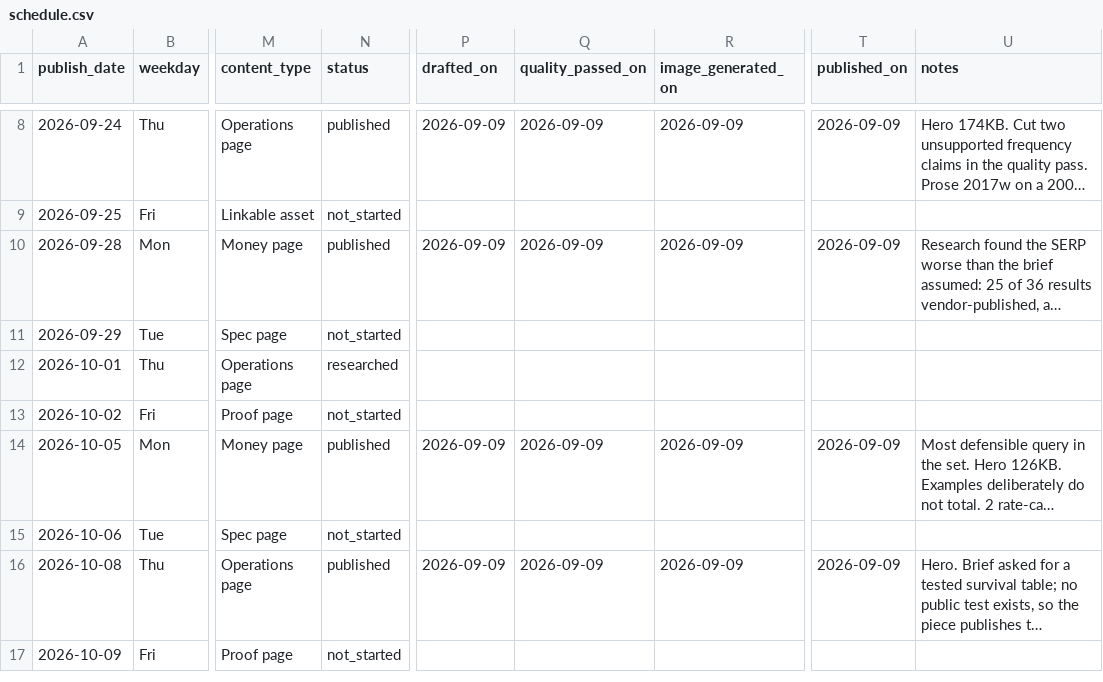
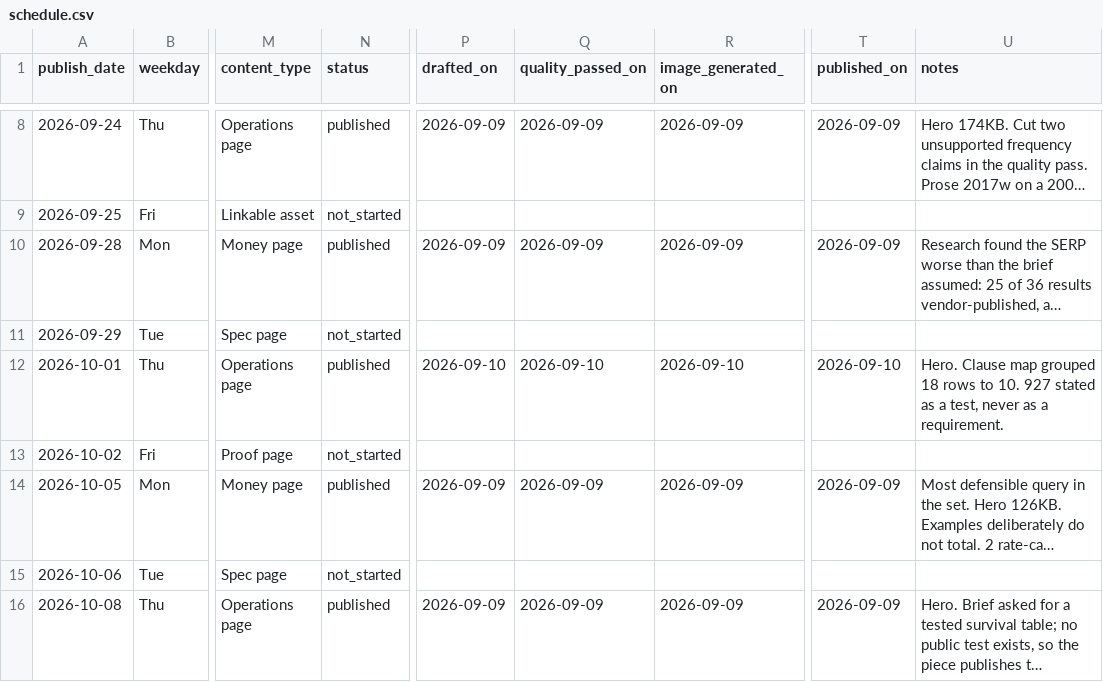
Before and after one commit to Lyric71/hubstudio, a CSV file: editorial/schedule.csv, drawn as a sheet; only a part is shown, gaps mark what is left out; the shorter side is filled out with more unchanged rows; long unchanged cells end in …; the diff names each change by its address in the sheet, - before the commit and + after, or states it on an @@ line.

```diff
--- a/editorial/schedule.csv
+++ b/editorial/schedule.csv
-N12 (status): researched
+N12 (status): published
-P12 (drafted_on): (empty)
+P12 (drafted_on): 2026-09-10
-Q12 (quality_passed_on): (empty)
+Q12 (quality_passed_on): 2026-09-10
-R12 (image_generated_on): (empty)
+R12 (image_generated_on): 2026-09-10
-T12 (published_on): (empty)
+T12 (published_on): 2026-09-10
-U12 (notes): (empty)
+U12 (notes): Hero. Clause map grouped 18 rows to 10. 927 stated as a test, never as a requirement.
```
Also changed, not shown: 5 other files.
